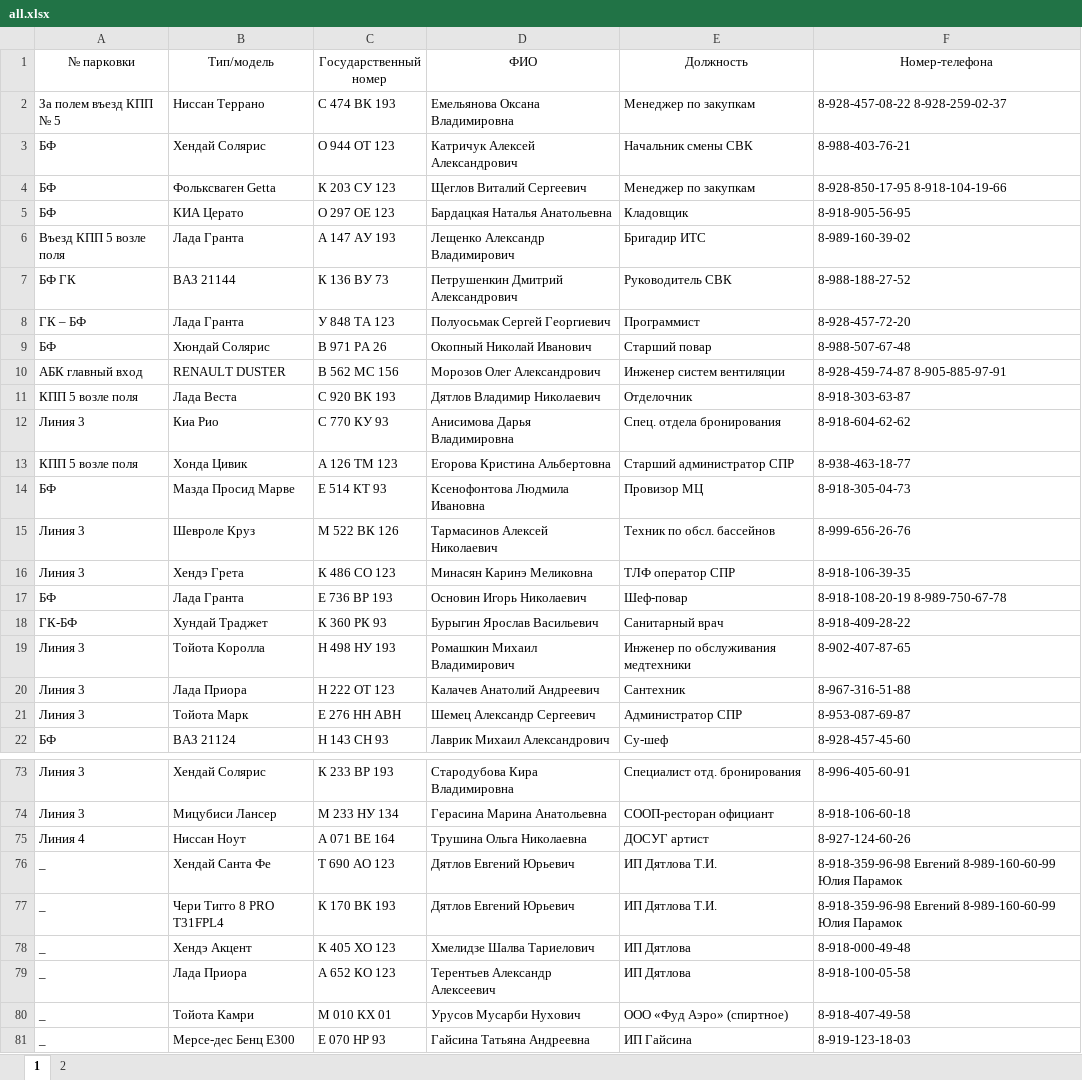
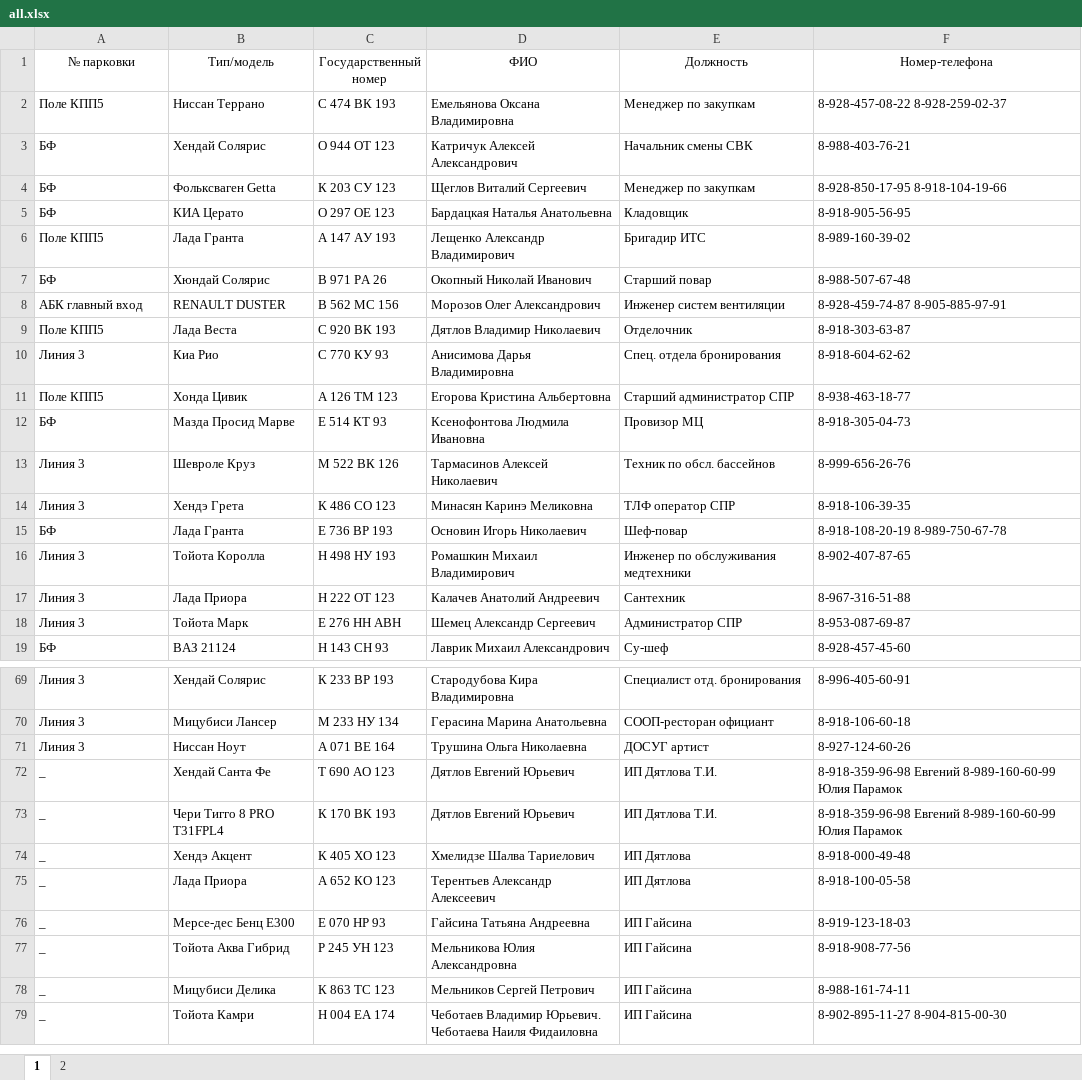
Before and after one commit to nbvtim/work, an Excel workbook: all.xlsx, sheet 1, drawn as a sheet; only a part is shown, gaps mark what is left out; the shorter side is filled out with more unchanged rows; values as stored, in another font and other column widths than the file's, no borders; removed rows and columns are numbered as before the commit, all else as after; the diff covers the shown part only; the diff names each change by its address in the sheet, - before the commit and + after, or states it on an @@ line.

```diff
--- a/all.xlsx (sheet 1)
+++ b/all.xlsx (sheet 1)
-A2 (№ парковки): За полем въезд КПП № 5
+A2 (№ парковки): Поле КПП5
-A6 (№ парковки): Въезд КПП 5 возле поля
+A6 (№ парковки): Поле КПП5
-row 7: БФ ГК | ВАЗ 21144 | К 136 ВУ 73 | Петрушенкин Дмитрий Александрович | Руководитель СВК | 8-988-188-27-52
-row 8: ГК – БФ | Лада Гранта | У 848 ТА 123 | Полуосьмак Сергей Георгиевич | Программист | 8-928-457-72-20
-A9 (№ парковки): КПП 5 возле поля
+A9 (№ парковки): Поле КПП5
-A11 (№ парковки): КПП 5 возле поля
+A11 (№ парковки): Поле КПП5
-row 18: ГК-БФ | Хундай Траджет | К 360 РК 93 | Бурыгин Ярослав Васильевич | Санитарный врач | 8-918-409-28-22
-A71 (№ парковки): Линия 4
+A71 (№ парковки): Линия 3
-row 80: _ | Тойота Камри | М 010 КХ 01 | Урусов Мусарби Нухович | ООО «Фуд Аэро» (спиртное) | 8-918-407-49-58
```
Also changed, not shown: 1 added row, 1 removed row and 21 edited cells elsewhere in this sheet, 2 other files.
